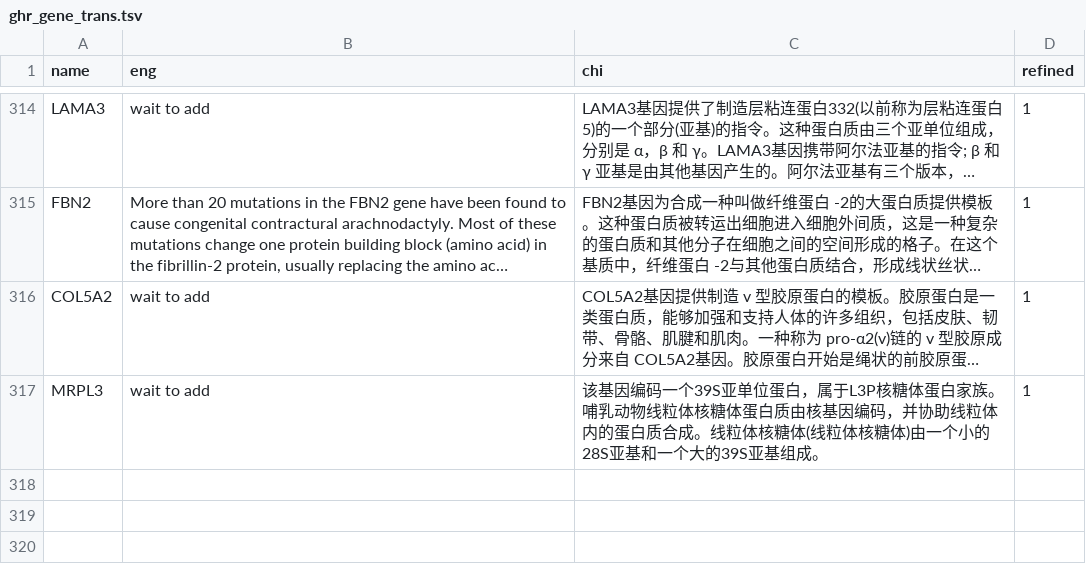
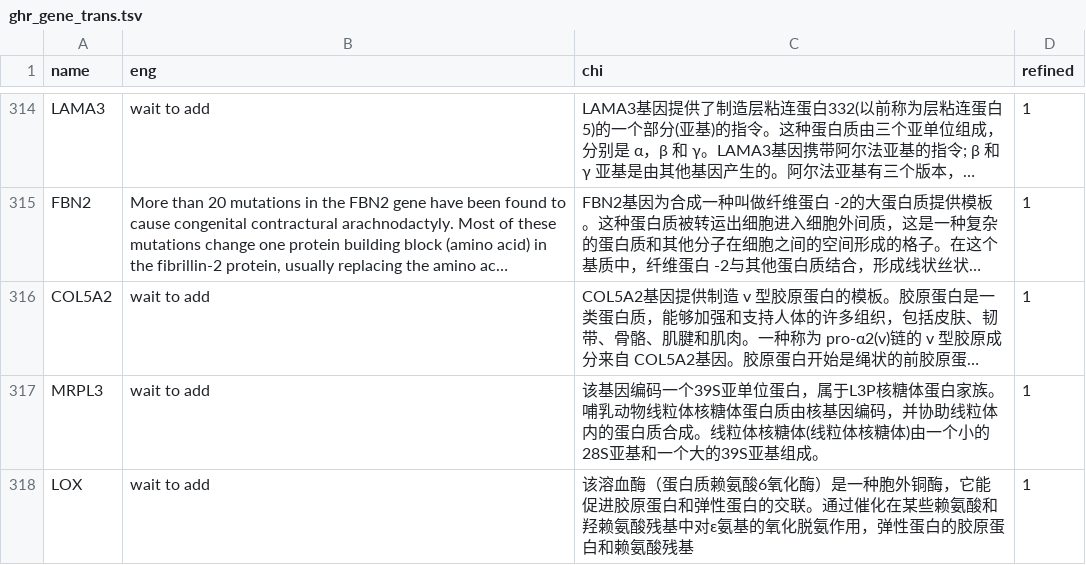
Before and after one commit to verygooder/gene_trans, a TSV file: ghr_gene_trans.tsv, drawn as a sheet; only a part is shown, gaps mark what is left out; long unchanged cells end in …; the diff names each change by its address in the sheet, - before the commit and + after, or states it on an @@ line.

Commit message:
add LOX gene desc

```diff
--- a/ghr_gene_trans.tsv
+++ b/ghr_gene_trans.tsv
+row 318: LOX | wait to add | 该溶血酶（蛋白质赖氨酸6氧化酶）是一种胞外铜酶，它能促进胶原蛋白和弹性蛋白的交联。通过催化在某些赖氨酸和羟赖氨酸残基中对ε氨基的氧化脱氨作用，弹性蛋白的胶原蛋白和赖氨酸残基 | 1
```
